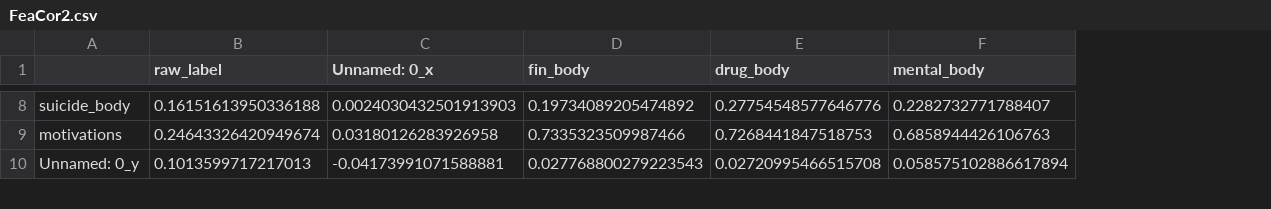
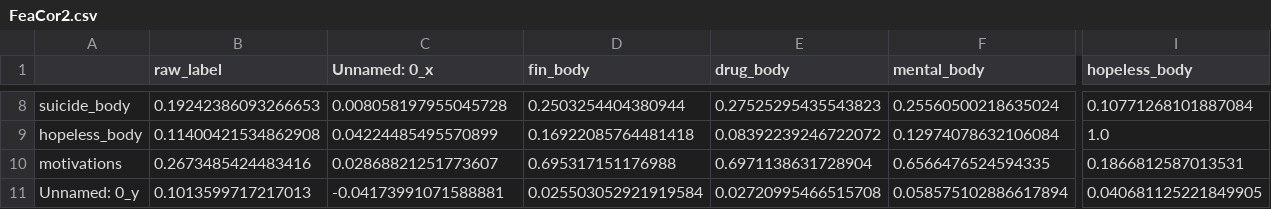
Before and after one commit to luciasalar/suicideDetection, a CSV file: features/FeaCor2.csv, drawn as a sheet; only a part is shown, gaps mark what is left out; addresses are those after the commit; rows hold the shown columns only; the diff covers the shown part only; the diff names each change by its address in the sheet, - before the commit and + after, or states it on an @@ line.

```diff
--- a/features/FeaCor2.csv
+++ b/features/FeaCor2.csv
+column I (hopeless_body), row 8: 0.10771268101887084; rows 10-11: 0.1866812587013531 | 0.040681125221849905
-B8 (raw_label): 0.16151613950336188
+B8 (raw_label): 0.19242386093266653
-C8 (Unnamed: 0_x): 0.0024030432501913903
+C8 (Unnamed: 0_x): 0.008058197955045728
-D8 (fin_body): 0.19734089205474892
+D8 (fin_body): 0.2503254404380944
-E8 (drug_body): 0.27754548577646776
+E8 (drug_body): 0.27525295435543823
-F8 (mental_body): 0.2282732771788407
+F8 (mental_body): 0.25560500218635024
+row 9: hopeless_body | 0.11400421534862908 | 0.04224485495570899 | 0.16922085764481418 | 0.08392239246722072 | 0.12974078632106084 | 1.0
-B10 (raw_label): 0.24643326420949674
+B10 (raw_label): 0.2673485424483416
-C10 (Unnamed: 0_x): 0.03180126283926958
+C10 (Unnamed: 0_x): 0.02868821251773607
-D10 (fin_body): 0.7335323509987466
+D10 (fin_body): 0.695317151176988
-E10 (drug_body): 0.7268441847518753
+E10 (drug_body): 0.6971138631728904
-F10 (mental_body): 0.6858944426106763
+F10 (mental_body): 0.6566476524594335
-D11 (fin_body): 0.027768800279223543
+D11 (fin_body): 0.025503052921919584
```
Also changed, not shown: 109 edited cells elsewhere in this file, features/motivations.csv, 15 other files.
